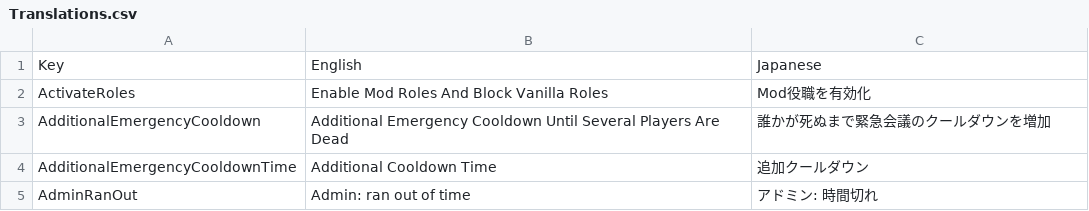
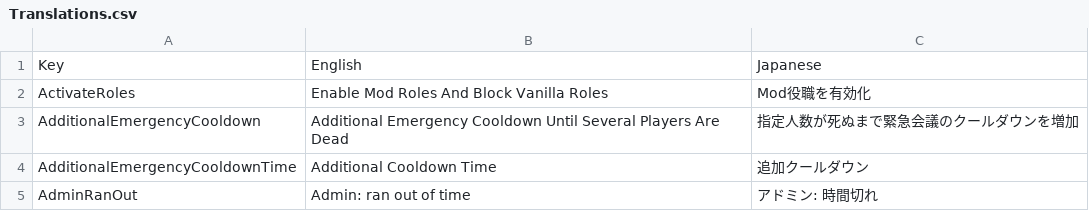
Before and after one commit to Shota-Sunada/RebuildUs, a CSV file: Translations.csv, drawn as a sheet; only a part is shown.

```diff
--- a/Translations.csv
+++ b/Translations.csv
@@ -2,3 +2,3 @@ Key,English,Japanese
 ActivateRoles,Enable Mod Roles And Block Vanilla Roles,Mod役職を有効化
-AdditionalEmergencyCooldown,Additional Emergency Cooldown Until Several Players Are Dead,誰かが死ぬまで緊急会議のクールダウンを増加
+AdditionalEmergencyCooldown,Additional Emergency Cooldown Until Several Players Are Dead,指定人数が死ぬまで緊急会議のクールダウンを増加
 AdditionalEmergencyCooldownTime,Additional Cooldown Time,追加クールダウン
```
Also changed, not shown: 2 other files.
